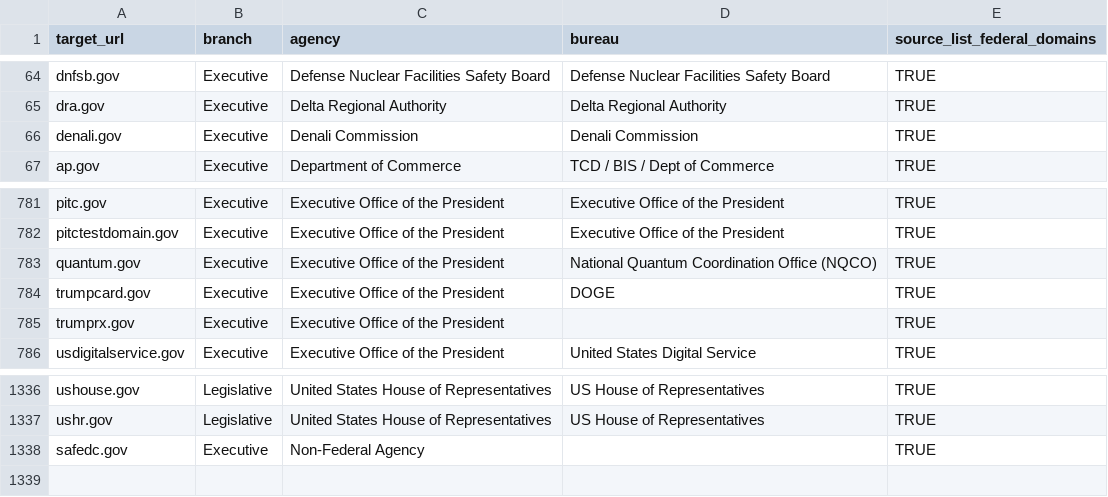
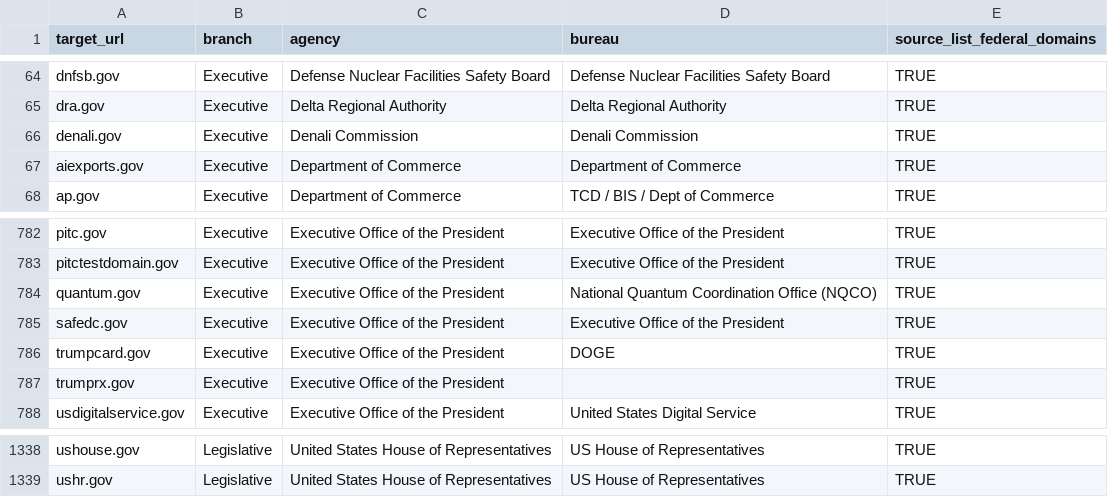
Before and after one commit to GSA/federal-website-index, a CSV file: data/formatted-source-lists/gov.csv, drawn as a sheet; only a part is shown, gaps mark what is left out; removed rows and columns are numbered as before the commit, all else as after; the diff names each change by its address in the sheet, - before the commit and + after, or states it on an @@ line.

```diff
--- a/data/formatted-source-lists/gov.csv
+++ b/data/formatted-source-lists/gov.csv
+row 67: aiexports.gov | Executive | Department of Commerce | Department of Commerce | TRUE
+row 785: safedc.gov | Executive | Executive Office of the President | Executive Office of the President | TRUE
-row 1338: safedc.gov | Executive | Non-Federal Agency |  | TRUE
```
Also changed, not shown: data/formatted-source-lists/dap_2.csv, data/site-scanning-target-url-list-analysis.csv, 2 other files.
